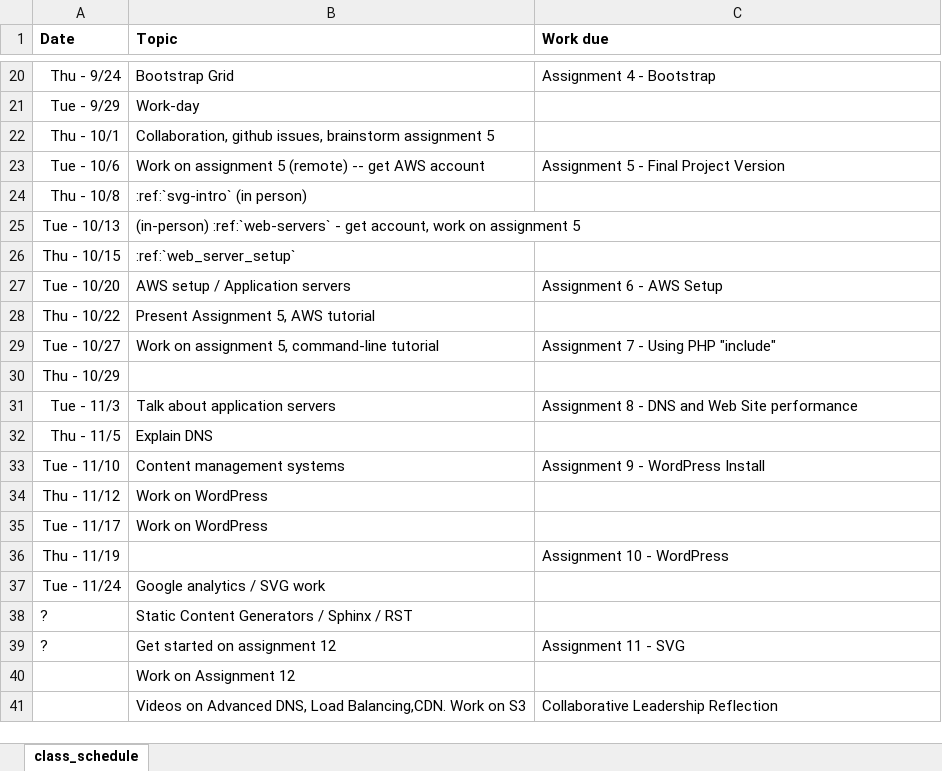
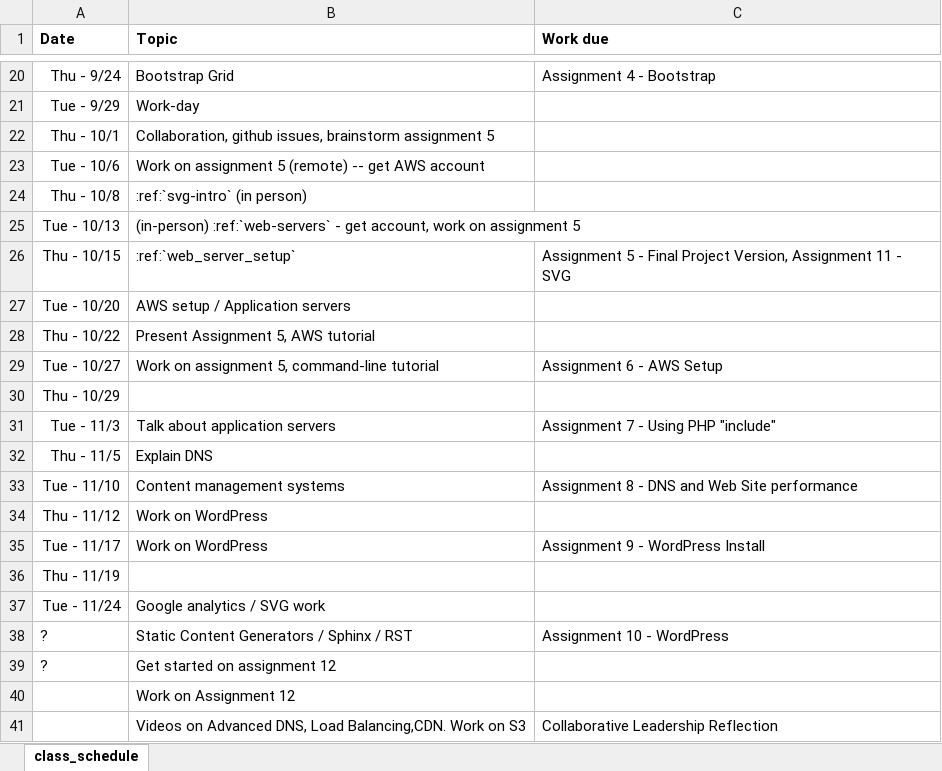
Before and after one commit to pvcraven/web-development-class, an Excel workbook: source/semester_1/schedule.xlsx, sheet class_schedule, drawn as a sheet; only a part is shown, gaps mark what is left out; values as stored, in another font and other column widths than the file's, no borders; the diff names each change by its address in the sheet, - before the commit and + after, or states it on an @@ line.

```diff
--- a/source/semester_1/schedule.xlsx (sheet class_schedule)
+++ b/source/semester_1/schedule.xlsx (sheet class_schedule)
-C23 (Work due): Assignment 5 - Final Project Version
+C23 (Work due): (empty)
-C26 (Work due): (empty)
+C26 (Work due): Assignment 5 - Final Project Version, Assignment 11 - SVG
-C27 (Work due): Assignment 6 - AWS Setup
+C27 (Work due): (empty)
-C29 (Work due): Assignment 7 - Using PHP "include"
+C29 (Work due): Assignment 6 - AWS Setup
-C31 (Work due): Assignment 8 - DNS and Web Site performance
+C31 (Work due): Assignment 7 - Using PHP "include"
-C33 (Work due): Assignment 9 - WordPress Install
+C33 (Work due): Assignment 8 - DNS and Web Site performance
-C35 (Work due): (empty)
+C35 (Work due): Assignment 9 - WordPress Install
-C36 (Work due): Assignment 10 - WordPress
+C36 (Work due): (empty)
-C38 (Work due): (empty)
+C38 (Work due): Assignment 10 - WordPress
-C39 (Work due): Assignment 11 - SVG
+C39 (Work due): (empty)
```
Also changed, not shown: 1 other file.
